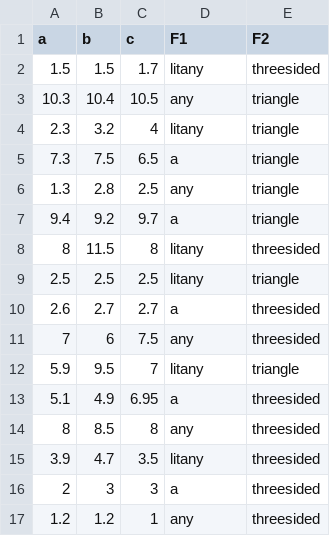
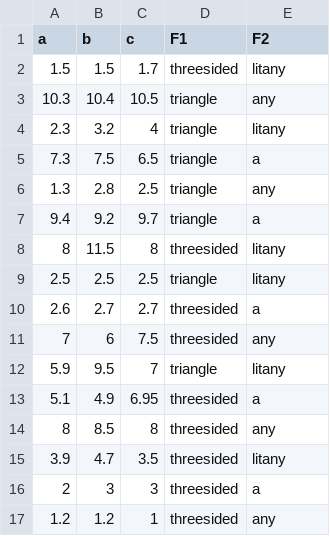
Before and after one commit to gregorkb/gregorkb.github.io, a CSV file: data/triangle_threesided_shape_draw.csv, drawn as a sheet; only a part is shown; the diff covers the shown part only.

```diff
--- a/data/triangle_threesided_shape_draw.csv
+++ b/data/triangle_threesided_shape_draw.csv
@@ -1,17 +1,17 @@
 a,b,c,F1,F2
-1.5,1.5,1.7,litany,threesided
-10.3,10.4,10.5,any,triangle
-2.3,3.2,4,litany,triangle
-7.3,7.5,6.5,a,triangle
-1.3,2.8,2.5,any,triangle
-9.4,9.2,9.7,a,triangle
-8,11.5,8,litany,threesided
-2.5,2.5,2.5,litany,triangle
-2.6,2.7,2.7,a,threesided
-7,6,7.5,any,threesided
-5.9,9.5,7,litany,triangle
-5.1,4.9,6.95,a,threesided
-8,8.5,8,any,threesided
-3.9,4.7,3.5,litany,threesided
-2,3,3,a,threesided
-1.2,1.2,1,any,threesided
+1.5,1.5,1.7,threesided,litany
+10.3,10.4,10.5,triangle,any
+2.3,3.2,4,triangle,litany
+7.3,7.5,6.5,triangle,a
+1.3,2.8,2.5,triangle,any
+9.4,9.2,9.7,triangle,a
+8,11.5,8,threesided,litany
+2.5,2.5,2.5,triangle,litany
+2.6,2.7,2.7,threesided,a
+7,6,7.5,threesided,any
+5.9,9.5,7,triangle,litany
+5.1,4.9,6.95,threesided,a
+8,8.5,8,threesided,any
+3.9,4.7,3.5,threesided,litany
+2,3,3,threesided,a
+1.2,1.2,1,threesided,any
```
Also changed, not shown: 16 edited cells elsewhere in this file, 1 other file.
